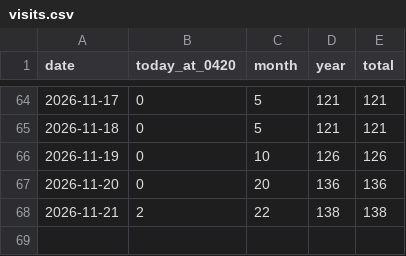
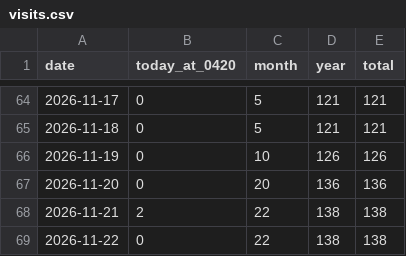
Before and after one commit to 5-Jihwan/aidpage, a CSV file: data/stats/visits.csv, drawn as a sheet; only a part is shown, gaps mark what is left out.

Commit message:
ref: law+stats 2026-11-21

```diff
--- a/data/stats/visits.csv
+++ b/data/stats/visits.csv
@@ -68 +68,2 @@ date,today_at_0420,month,year,total
 2026-11-21,2,22,138,138
+2026-11-22,0,22,138,138
```
Also changed, not shown: 20 other files.
